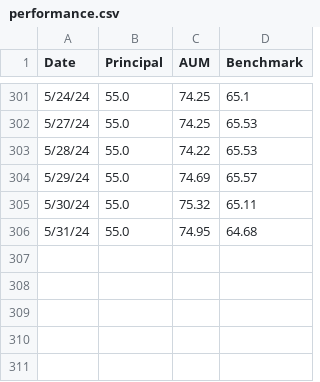
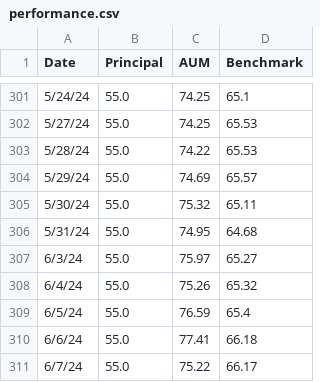
Before and after one commit to lifelonginvestorllc/lifelonginvestorllc.github.io, a CSV file: performance.csv, drawn as a sheet; only a part is shown, gaps mark what is left out.

Commit message:
updated performance to 06072024

```diff
--- a/performance.csv
+++ b/performance.csv
@@ -306 +306,6 @@ Date,Principal,AUM,Benchmark
 5/31/24,55.0,74.95,64.68
+6/3/24,55.0,75.97,65.27
+6/4/24,55.0,75.26,65.32
+6/5/24,55.0,76.59,65.4
+6/6/24,55.0,77.41,66.18
+6/7/24,55.0,75.22,66.17
```
Also changed, not shown: 1 other file.
